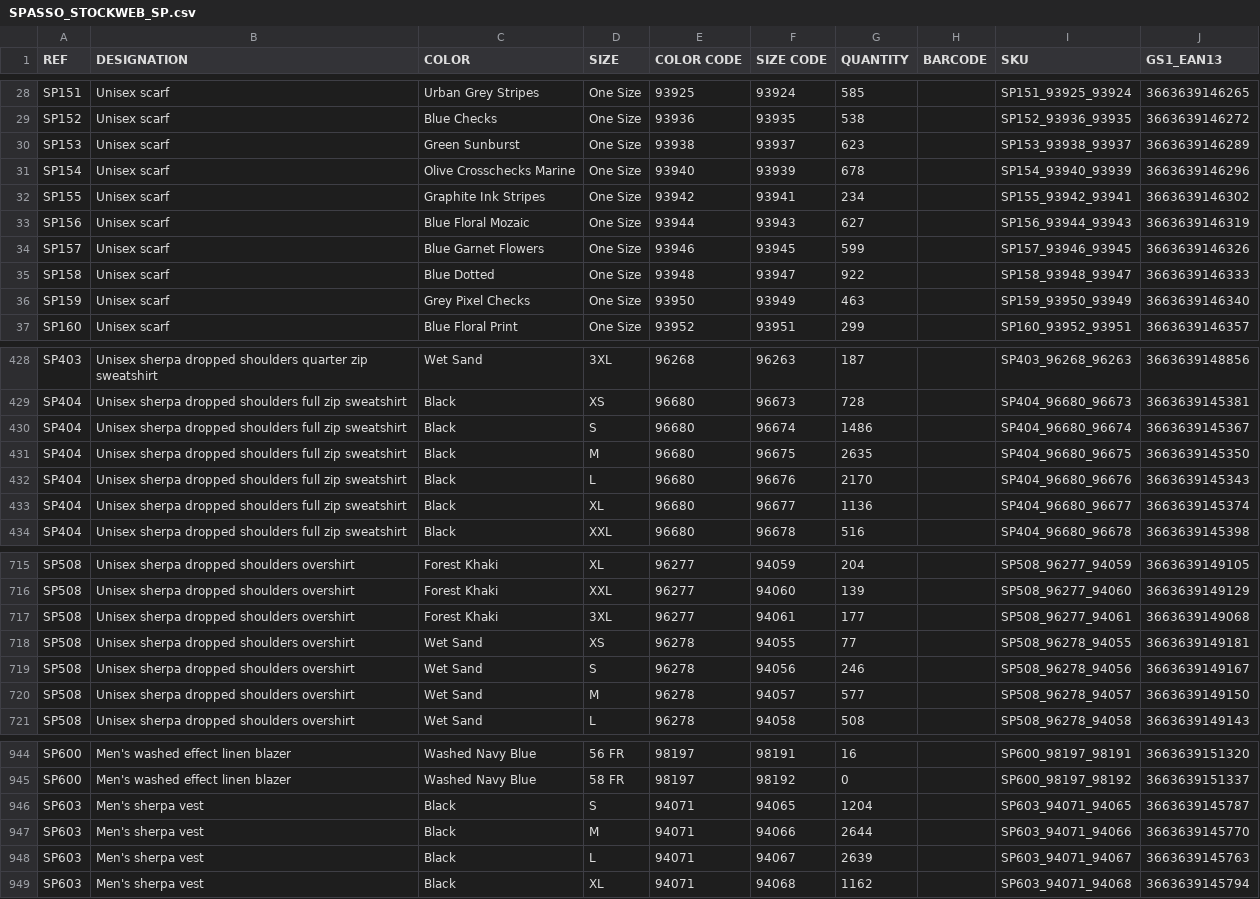
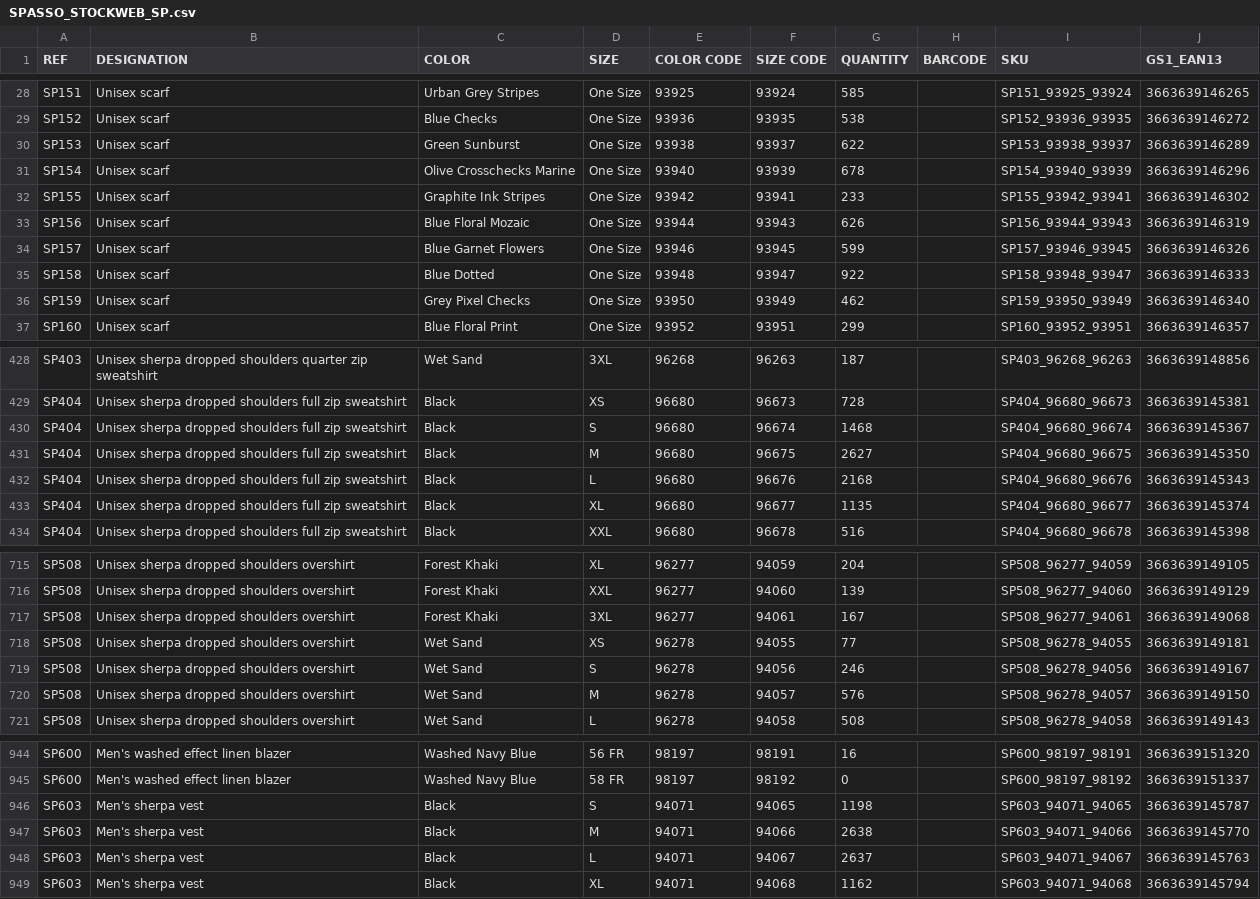
Before and after one commit to PerrinT31/Spasso, a CSV file: public/SPASSO_STOCKWEB_SP.csv, drawn as a sheet; only a part is shown, gaps mark what is left out; the diff covers the shown part only.

Commit message:
Mise à jour quotidienne du CSV Stock Web Spasso

```diff
--- a/public/SPASSO_STOCKWEB_SP.csv
+++ b/public/SPASSO_STOCKWEB_SP.csv
@@ -29,9 +29,9 @@ SP151;Unisex scarf;Urban Grey Stripes;One Size;93925;93924;585;;SP151_93925_9392
 SP152;Unisex scarf;Blue Checks;One Size;93936;93935;538;;SP152_93936_93935;3663639146272
-SP153;Unisex scarf;Green Sunburst;One Size;93938;93937;623;;SP153_93938_93937;3663639146289
+SP153;Unisex scarf;Green Sunburst;One Size;93938;93937;622;;SP153_93938_93937;3663639146289
 SP154;Unisex scarf;Olive Crosschecks Marine;One Size;93940;93939;678;;SP154_93940_93939;3663639146296
-SP155;Unisex scarf;Graphite Ink Stripes;One Size;93942;93941;234;;SP155_93942_93941;3663639146302
-SP156;Unisex scarf;Blue Floral Mozaic;One Size;93944;93943;627;;SP156_93944_93943;3663639146319
+SP155;Unisex scarf;Graphite Ink Stripes;One Size;93942;93941;233;;SP155_93942_93941;3663639146302
+SP156;Unisex scarf;Blue Floral Mozaic;One Size;93944;93943;626;;SP156_93944_93943;3663639146319
 SP157;Unisex scarf;Blue Garnet Flowers;One Size;93946;93945;599;;SP157_93946_93945;3663639146326
 SP158;Unisex scarf;Blue Dotted;One Size;93948;93947;922;;SP158_93948_93947;3663639146333
-SP159;Unisex scarf;Grey Pixel Checks;One Size;93950;93949;463;;SP159_93950_93949;3663639146340
+SP159;Unisex scarf;Grey Pixel Checks;One Size;93950;93949;462;;SP159_93950_93949;3663639146340
 SP160;Unisex scarf;Blue Floral Print;One Size;93952;93951;299;;SP160_93952_93951;3663639146357
@@ -429,6 +429,6 @@ SP403;Unisex sherpa dropped shoulders quarter zip sweatshirt;Wet Sand;3XL;96268;
 SP404;Unisex sherpa dropped shoulders full zip sweatshirt;Black;XS;96680;96673;728;;SP404_96680_96673;3663639145381
-SP404;Unisex sherpa dropped shoulders full zip sweatshirt;Black;S;96680;96674;1486;;SP404_96680_96674;3663639145367
-SP404;Unisex sherpa dropped shoulders full zip sweatshirt;Black;M;96680;96675;2635;;SP404_96680_96675;3663639145350
-SP404;Unisex sherpa dropped shoulders full zip sweatshirt;Black;L;96680;96676;2170;;SP404_96680_96676;3663639145343
-SP404;Unisex sherpa dropped shoulders full zip sweatshirt;Black;XL;96680;96677;1136;;SP404_96680_96677;3663639145374
+SP404;Unisex sherpa dropped shoulders full zip sweatshirt;Black;S;96680;96674;1468;;SP404_96680_96674;3663639145367
+SP404;Unisex sherpa dropped shoulders full zip sweatshirt;Black;M;96680;96675;2627;;SP404_96680_96675;3663639145350
+SP404;Unisex sherpa dropped shoulders full zip sweatshirt;Black;L;96680;96676;2168;;SP404_96680_96676;3663639145343
+SP404;Unisex sherpa dropped shoulders full zip sweatshirt;Black;XL;96680;96677;1135;;SP404_96680_96677;3663639145374
 SP404;Unisex sherpa dropped shoulders full zip sweatshirt;Black;XXL;96680;96678;516;;SP404_96680_96678;3663639145398
@@ -716,6 +716,6 @@ SP508;Unisex sherpa dropped shoulders overshirt;Forest Khaki;XL;96277;94059;204;
 SP508;Unisex sherpa dropped shoulders overshirt;Forest Khaki;XXL;96277;94060;139;;SP508_96277_94060;3663639149129
-SP508;Unisex sherpa dropped shoulders overshirt;Forest Khaki;3XL;96277;94061;177;;SP508_96277_94061;3663639149068
+SP508;Unisex sherpa dropped shoulders overshirt;Forest Khaki;3XL;96277;94061;167;;SP508_96277_94061;3663639149068
 SP508;Unisex sherpa dropped shoulders overshirt;Wet Sand;XS;96278;94055;77;;SP508_96278_94055;3663639149181
 SP508;Unisex sherpa dropped shoulders overshirt;Wet Sand;S;96278;94056;246;;SP508_96278_94056;3663639149167
-SP508;Unisex sherpa dropped shoulders overshirt;Wet Sand;M;96278;94057;577;;SP508_96278_94057;3663639149150
+SP508;Unisex sherpa dropped shoulders overshirt;Wet Sand;M;96278;94057;576;;SP508_96278_94057;3663639149150
 SP508;Unisex sherpa dropped shoulders overshirt;Wet Sand;L;96278;94058;508;;SP508_96278_94058;3663639149143
@@ -945,5 +945,5 @@ SP600;Men's washed effect linen blazer;Washed Navy Blue;56 FR;98197;98191;16;;SP
 SP600;Men's washed effect linen blazer;Washed Navy Blue;58 FR;98197;98192;0;;SP600_98197_98192;3663639151337
-SP603;Men's sherpa vest;Black;S;94071;94065;1204;;SP603_94071_94065;3663639145787
-SP603;Men's sherpa vest;Black;M;94071;94066;2644;;SP603_94071_94066;3663639145770
-SP603;Men's sherpa vest;Black;L;94071;94067;2639;;SP603_94071_94067;3663639145763
+SP603;Men's sherpa vest;Black;S;94071;94065;1198;;SP603_94071_94065;3663639145787
+SP603;Men's sherpa vest;Black;M;94071;94066;2638;;SP603_94071_94066;3663639145770
+SP603;Men's sherpa vest;Black;L;94071;94067;2637;;SP603_94071_94067;3663639145763
 SP603;Men's sherpa vest;Black;XL;94071;94068;1162;;SP603_94071_94068;3663639145794
```
Also changed, not shown: 10 edited cells elsewhere in this file.
